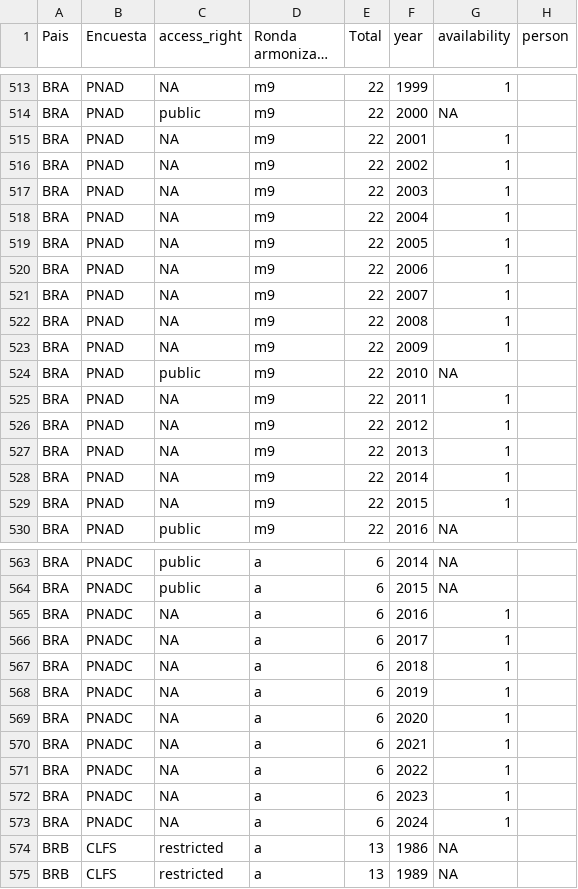
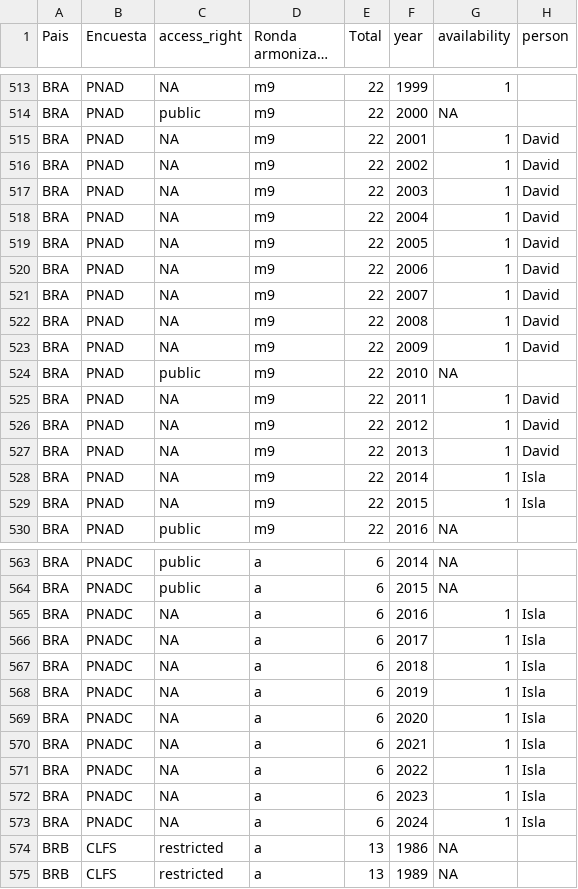
Before and after one commit to BID-DATA/calculo_indicators_R, a CSV file: Inputs/running_survey.csv, drawn as a sheet; only a part is shown, gaps mark what is left out; long unchanged cells end in …; the diff covers the shown part only.

Commit message:
Update running_survey.csv

```diff
--- a/Inputs/running_survey.csv
+++ b/Inputs/running_survey.csv
@@ -514,17 +514,17 @@ BRA,PNAD,NA,m9,22,1999,1,
 BRA,PNAD,public,m9,22,2000,NA,
-BRA,PNAD,NA,m9,22,2001,1,
-BRA,PNAD,NA,m9,22,2002,1,
-BRA,PNAD,NA,m9,22,2003,1,
-BRA,PNAD,NA,m9,22,2004,1,
-BRA,PNAD,NA,m9,22,2005,1,
-BRA,PNAD,NA,m9,22,2006,1,
-BRA,PNAD,NA,m9,22,2007,1,
-BRA,PNAD,NA,m9,22,2008,1,
-BRA,PNAD,NA,m9,22,2009,1,
+BRA,PNAD,NA,m9,22,2001,1,David
+BRA,PNAD,NA,m9,22,2002,1,David
+BRA,PNAD,NA,m9,22,2003,1,David
+BRA,PNAD,NA,m9,22,2004,1,David
+BRA,PNAD,NA,m9,22,2005,1,David
+BRA,PNAD,NA,m9,22,2006,1,David
+BRA,PNAD,NA,m9,22,2007,1,David
+BRA,PNAD,NA,m9,22,2008,1,David
+BRA,PNAD,NA,m9,22,2009,1,David
 BRA,PNAD,public,m9,22,2010,NA,
-BRA,PNAD,NA,m9,22,2011,1,
-BRA,PNAD,NA,m9,22,2012,1,
-BRA,PNAD,NA,m9,22,2013,1,
-BRA,PNAD,NA,m9,22,2014,1,
-BRA,PNAD,NA,m9,22,2015,1,
+BRA,PNAD,NA,m9,22,2011,1,David
+BRA,PNAD,NA,m9,22,2012,1,David
+BRA,PNAD,NA,m9,22,2013,1,David
+BRA,PNAD,NA,m9,22,2014,1,Isla
+BRA,PNAD,NA,m9,22,2015,1,Isla
 BRA,PNAD,public,m9,22,2016,NA,
@@ -564,11 +564,11 @@ BRA,PNADC,public,a,6,2014,NA,
 BRA,PNADC,public,a,6,2015,NA,
-BRA,PNADC,NA,a,6,2016,1,
-BRA,PNADC,NA,a,6,2017,1,
-BRA,PNADC,NA,a,6,2018,1,
-BRA,PNADC,NA,a,6,2019,1,
-BRA,PNADC,NA,a,6,2020,1,
-BRA,PNADC,NA,a,6,2021,1,
-BRA,PNADC,NA,a,6,2022,1,
-BRA,PNADC,NA,a,6,2023,1,
-BRA,PNADC,NA,a,6,2024,1,
+BRA,PNADC,NA,a,6,2016,1,Isla
+BRA,PNADC,NA,a,6,2017,1,Isla
+BRA,PNADC,NA,a,6,2018,1,Isla
+BRA,PNADC,NA,a,6,2019,1,Isla
+BRA,PNADC,NA,a,6,2020,1,Isla
+BRA,PNADC,NA,a,6,2021,1,Isla
+BRA,PNADC,NA,a,6,2022,1,Isla
+BRA,PNADC,NA,a,6,2023,1,Isla
+BRA,PNADC,NA,a,6,2024,1,Isla
 BRB,CLFS,restricted,a,13,1986,NA,
```
Also changed, not shown: 8 edited cells elsewhere in this file.
